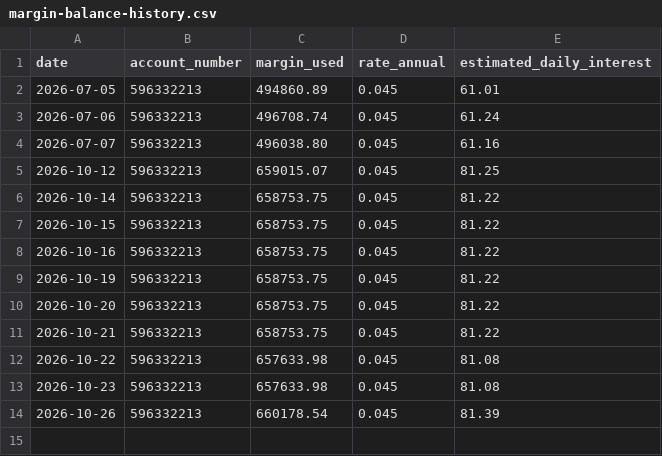
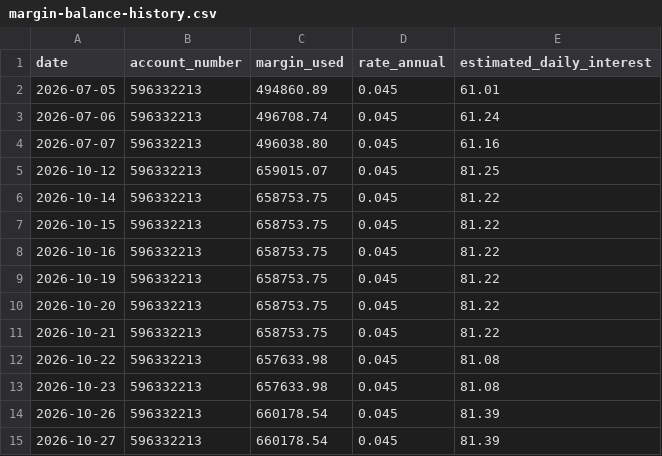
Before and after one commit to Jijunjiang/portfolio-report, a CSV file: reports/margin-balance-history.csv, drawn as a sheet; the diff names each change by its address in the sheet, - before the commit and + after, or states it on an @@ line.

```diff
--- a/reports/margin-balance-history.csv
+++ b/reports/margin-balance-history.csv
+row 15: 2026-10-27 | 596332213 | 660178.54 | 0.045 | 81.39
```
Also changed, not shown: reports/net-worth-history.csv, reports/option-suggestion-log.csv, 5 other files.
